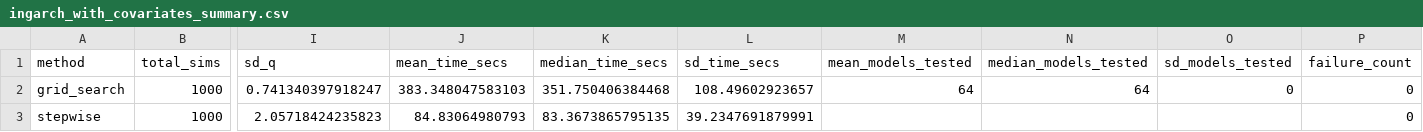
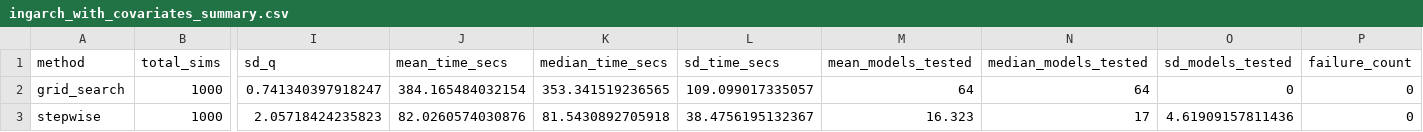
Before and after one commit to rafaSouza26/msc-thesis, a CSV file: Results/Simulation/with_covariates/ingarch_with_covariates_summary.csv, drawn as a sheet; only a part is shown, gaps mark what is left out; the diff names each change by its address in the sheet, - before the commit and + after, or states it on an @@ line.

```diff
--- a/Results/Simulation/with_covariates/ingarch_with_covariates_summary.csv
+++ b/Results/Simulation/with_covariates/ingarch_with_covariates_summary.csv
-J2 (mean_time_secs): 383.348047583103
+J2 (mean_time_secs): 384.165484032154
-K2 (median_time_secs): 351.750406384468
+K2 (median_time_secs): 353.341519236565
-L2 (sd_time_secs): 108.49602923657
+L2 (sd_time_secs): 109.099017335057
-J3 (mean_time_secs): 84.83064980793
+J3 (mean_time_secs): 82.0260574030876
-K3 (median_time_secs): 83.3673865795135
+K3 (median_time_secs): 81.5430892705918
-L3 (sd_time_secs): 39.2347691879991
+L3 (sd_time_secs): 38.4756195132367
-M3 (mean_models_tested): (empty)
+M3 (mean_models_tested): 16.323
-N3 (median_models_tested): (empty)
+N3 (median_models_tested): 17
-O3 (sd_models_tested): (empty)
+O3 (sd_models_tested): 4.61909157811436
```
Also changed, not shown: Results/Simulation/no_covariates/ingarch_no_covariates_order_frequencies.csv, Results/Simulation/no_covariates/ingarch_no_covariates_results.csv, 9 other files.
